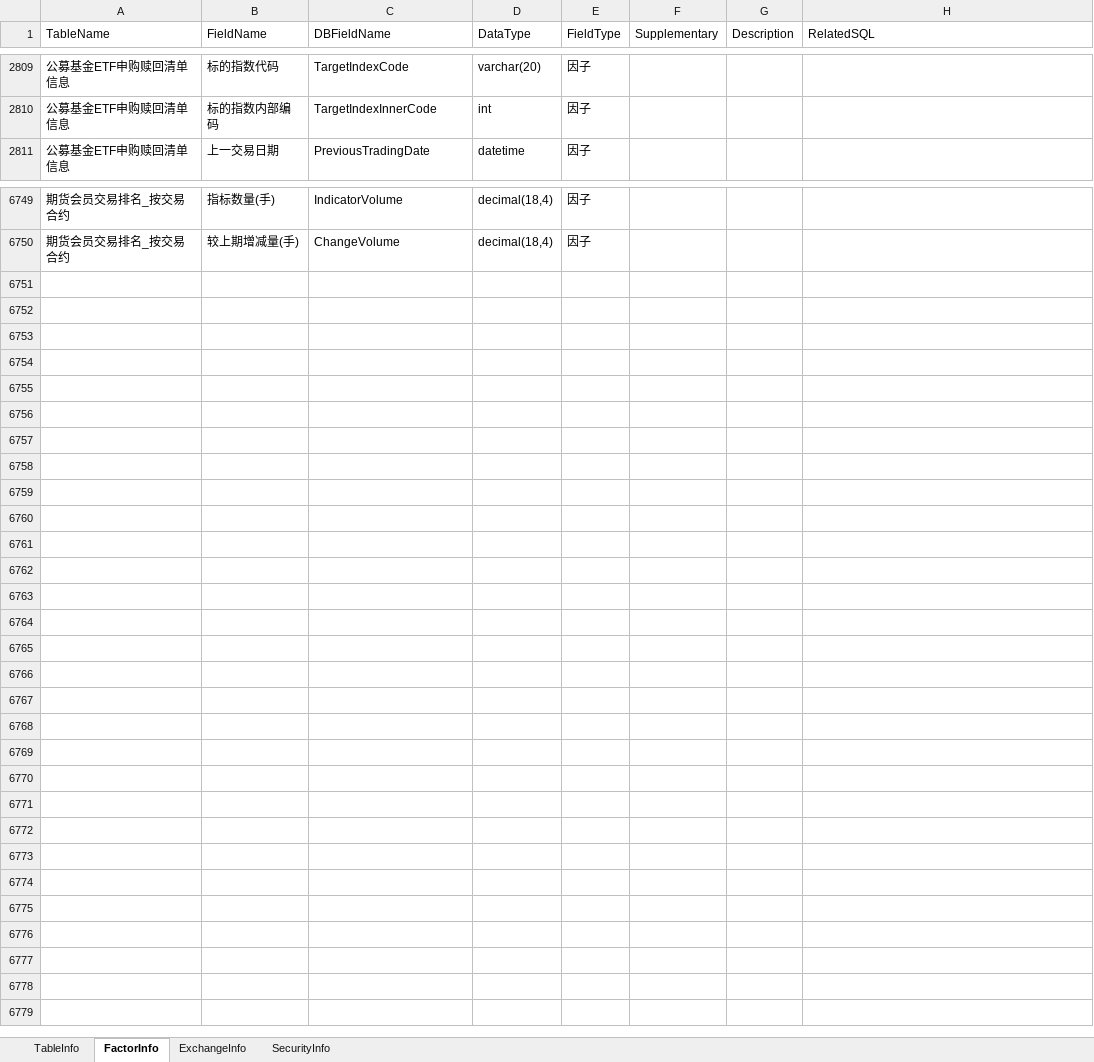
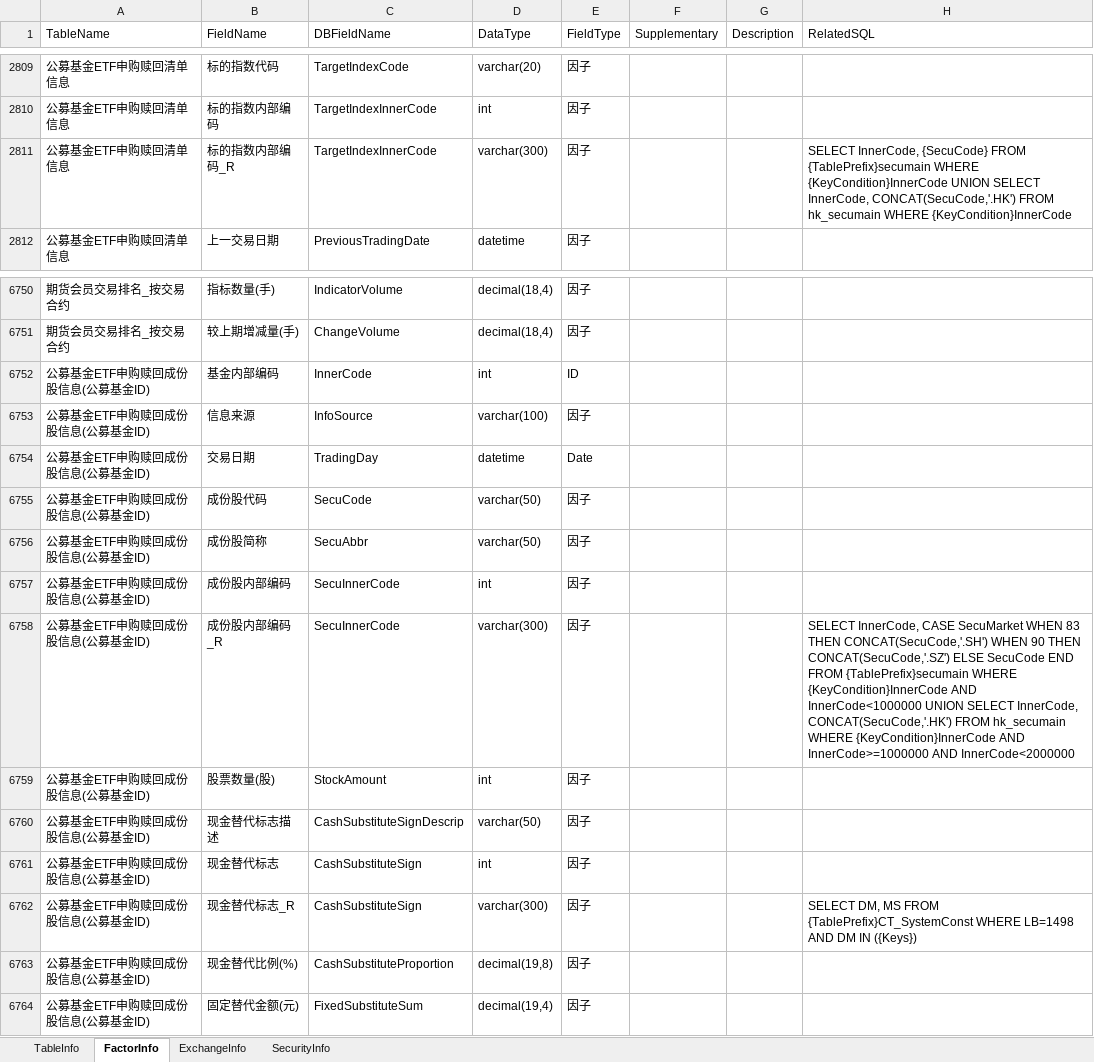
Before and after one commit to Scorpi000/QuantStudio, an Excel workbook: QuantStudio/Resource/JYDBInfo.xlsx, sheet FactorInfo, drawn as a sheet; only a part is shown, gaps mark what is left out; values as stored, in another font and other column widths than the file's, no borders; the diff names each change by its address in the sheet, - before the commit and + after, or states it on an @@ line.

```diff
--- a/QuantStudio/Resource/JYDBInfo.xlsx (sheet FactorInfo)
+++ b/QuantStudio/Resource/JYDBInfo.xlsx (sheet FactorInfo)
+row 2811: 公募基金ETF申购赎回清单信息 | 标的指数内部编码_R | TargetIndexInnerCode | varchar(300) | 因子 |  |  | SELECT InnerCode, {SecuCode} FROM {TablePrefix}secumain WHERE {KeyCondition}InnerCode UNION SELECT InnerCode, CONCAT(SecuCode,'.HK') FROM hk_secumain WHERE {KeyCondition}InnerCode
+row 6752: 公募基金ETF申购赎回成份股信息(公募基金ID) | 基金内部编码 | InnerCode | int | ID
+row 6753: 公募基金ETF申购赎回成份股信息(公募基金ID) | 信息来源 | InfoSource | varchar(100) | 因子
+row 6754: 公募基金ETF申购赎回成份股信息(公募基金ID) | 交易日期 | TradingDay | datetime | Date
+row 6755: 公募基金ETF申购赎回成份股信息(公募基金ID) | 成份股代码 | SecuCode | varchar(50) | 因子
+row 6756: 公募基金ETF申购赎回成份股信息(公募基金ID) | 成份股简称 | SecuAbbr | varchar(50) | 因子
+row 6757: 公募基金ETF申购赎回成份股信息(公募基金ID) | 成份股内部编码 | SecuInnerCode | int | 因子
+row 6758: 公募基金ETF申购赎回成份股信息(公募基金ID) | 成份股内部编码_R | SecuInnerCode | varchar(300) | 因子 |  |  | SELECT InnerCode, CASE SecuMarket WHEN 83 THEN CONCAT(SecuCode,'.SH') WHEN 90 THEN CONCAT(SecuCode,'.SZ') ELSE SecuCode END FROM {TablePrefix}secumain WHERE {KeyCondition}InnerCode AND InnerCode<1000000 UNION SELECT InnerCode, CONCAT(SecuCode,'.HK') FROM hk_secumain WHERE {KeyCondition}InnerCode AND InnerCode>=1000000 AND InnerCode<2000000
+row 6759: 公募基金ETF申购赎回成份股信息(公募基金ID) | 股票数量(股) | StockAmount | int | 因子
+row 6760: 公募基金ETF申购赎回成份股信息(公募基金ID) | 现金替代标志描述 | CashSubstituteSignDescrip | varchar(50) | 因子
+row 6761: 公募基金ETF申购赎回成份股信息(公募基金ID) | 现金替代标志 | CashSubstituteSign | int | 因子
+row 6762: 公募基金ETF申购赎回成份股信息(公募基金ID) | 现金替代标志_R | CashSubstituteSign | varchar(300) | 因子 |  |  | SELECT DM, MS FROM {TablePrefix}CT_SystemConst WHERE LB=1498 AND DM IN ({Keys})
+row 6763: 公募基金ETF申购赎回成份股信息(公募基金ID) | 现金替代比例(%) | CashSubstituteProportion | decimal(19,8) | 因子
+row 6764: 公募基金ETF申购赎回成份股信息(公募基金ID) | 固定替代金额(元) | FixedSubstituteSum | decimal(19,4) | 因子
```
Also changed, not shown: sheet TableInfo, 3 other files.
